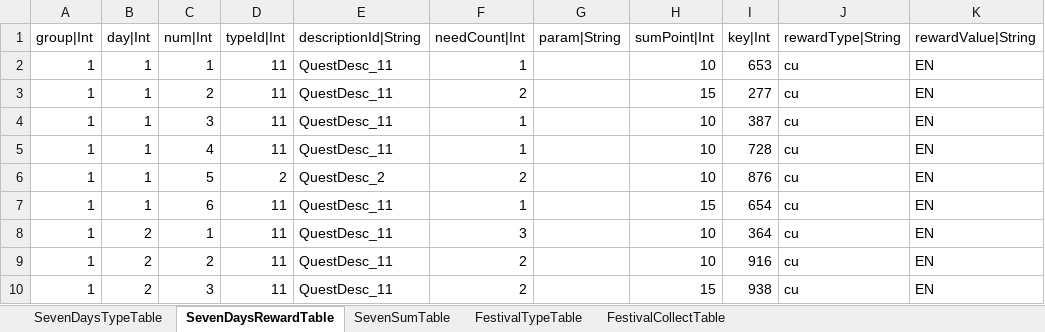
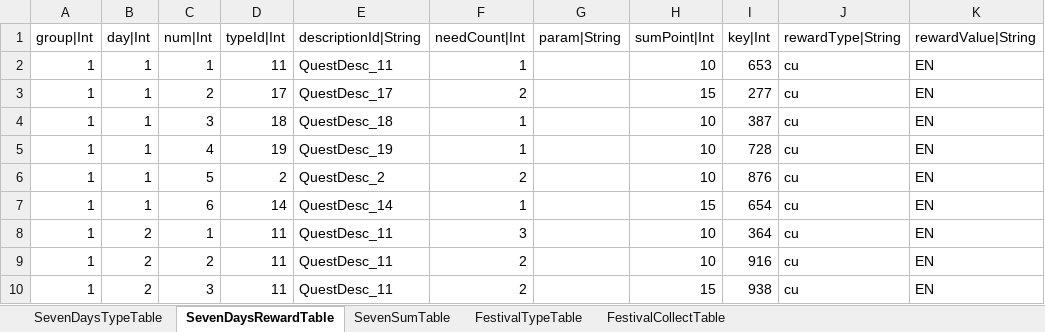
Before and after one commit to hayannal/ProjectNameless, an Excel workbook: Excel/SevenDays.xlsx, sheet SevenDaysRewardTable, drawn as a sheet; only a part is shown; values as stored, in another font and other column widths than the file's, no borders; the diff covers the shown part only; the diff names each change by its address in the sheet, - before the commit and + after, or states it on an @@ line.

```diff
--- a/Excel/SevenDays.xlsx (sheet SevenDaysRewardTable)
+++ b/Excel/SevenDays.xlsx (sheet SevenDaysRewardTable)
-D3 (typeId|Int): 11
+D3 (typeId|Int): 17
-E3 (descriptionId|String): QuestDesc_11
+E3 (descriptionId|String): QuestDesc_17
-D4 (typeId|Int): 11
+D4 (typeId|Int): 18
-E4 (descriptionId|String): QuestDesc_11
+E4 (descriptionId|String): QuestDesc_18
-D5 (typeId|Int): 11
+D5 (typeId|Int): 19
-E5 (descriptionId|String): QuestDesc_11
+E5 (descriptionId|String): QuestDesc_19
-D7 (typeId|Int): 11
+D7 (typeId|Int): 14
-E7 (descriptionId|String): QuestDesc_11
+E7 (descriptionId|String): QuestDesc_14
```
Also changed, not shown: 32 edited cells elsewhere in this sheet, 1 other file.
